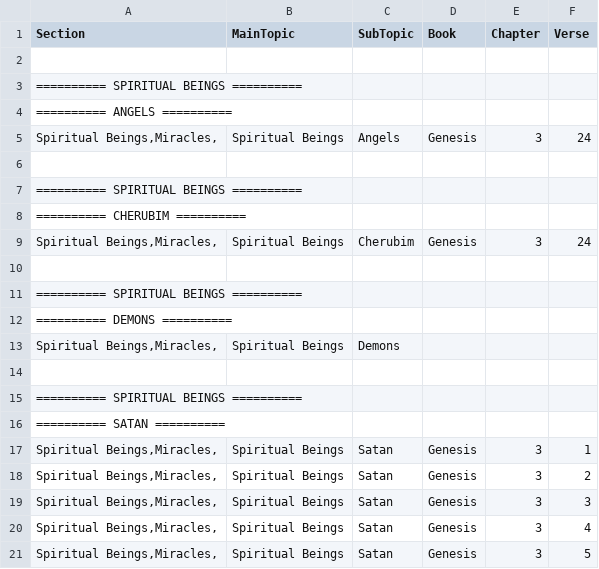
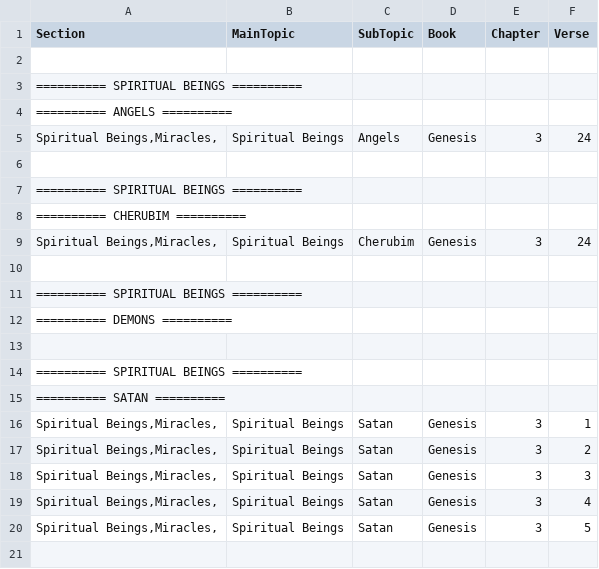
Before and after one commit to Twiggins12/BibleBlossoms, a CSV file: data/sections/section7_Spiritual_Beings.csv, drawn as a sheet.

Commit message:
Update section7_Spiritual_Beings.csv

```diff
--- a/data/sections/section7_Spiritual_Beings.csv
+++ b/data/sections/section7_Spiritual_Beings.csv
@@ -12,3 +12,2 @@ Section,MainTopic,SubTopic,Book,Chapter,Verse
 "========== DEMONS ==========", , , , ,
-"Spiritual Beings,Miracles,",Spiritual Beings,Demons,,
 
```
